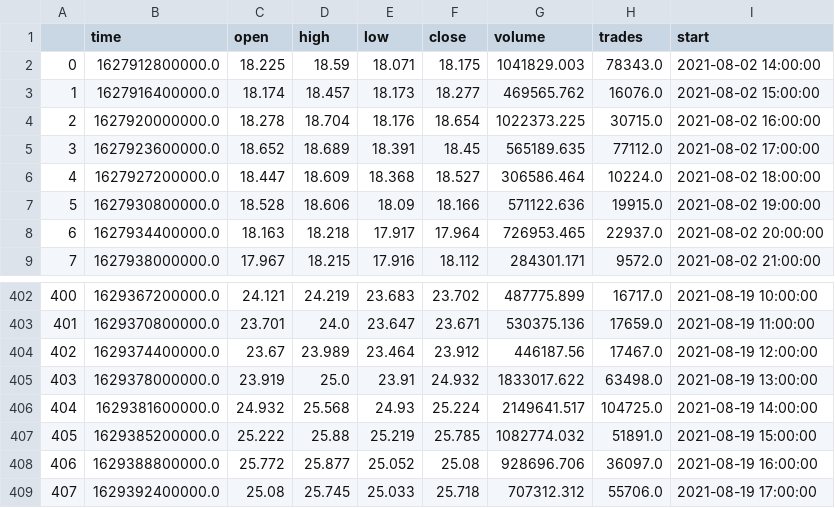
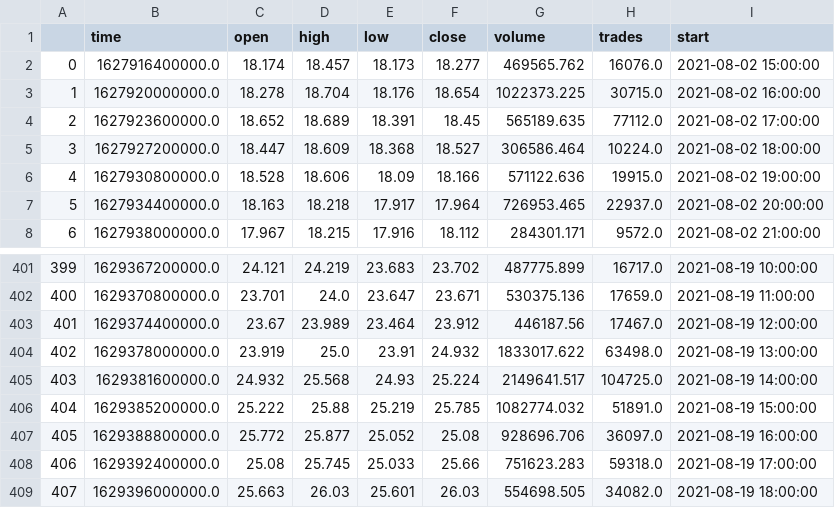
Before and after one commit to mySergix/CryptoBot, a CSV file: CryptoTrade/MarketData/DOTUSDT/Freq_1h.csv, drawn as a sheet; only a part is shown, gaps mark what is left out; removed rows and columns are numbered as before the commit, all else as after; the diff names each change by its address in the sheet, - before the commit and + after, or states it on an @@ line.

```diff
--- a/CryptoTrade/MarketData/DOTUSDT/Freq_1h.csv
+++ b/CryptoTrade/MarketData/DOTUSDT/Freq_1h.csv
-row 2: 0 | 1627912800000.0 | 18.225 | 18.59 | 18.071 | 18.175 | 1041829.003 | 78343.0 | 2021-08-02 14:00:00
@@ column A renumbered between rows 2 and 408 @@
-F408 (close): 25.718
+F408 (close): 25.66
-G408 (volume): 707312.312
+G408 (volume): 751623.283
-H408 (trades): 55706.0
+H408 (trades): 59318.0
+row 409: 407 | 1629396000000.0 | 25.663 | 26.03 | 25.601 | 26.03 | 554698.505 | 34082.0 | 2021-08-19 18:00:00
```
Also changed, not shown: 1 other file.
